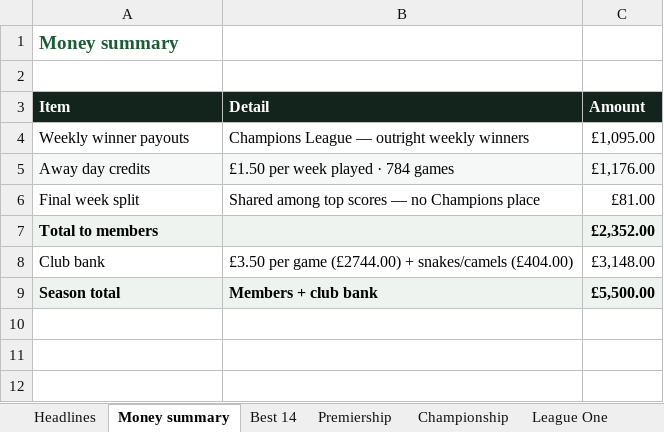
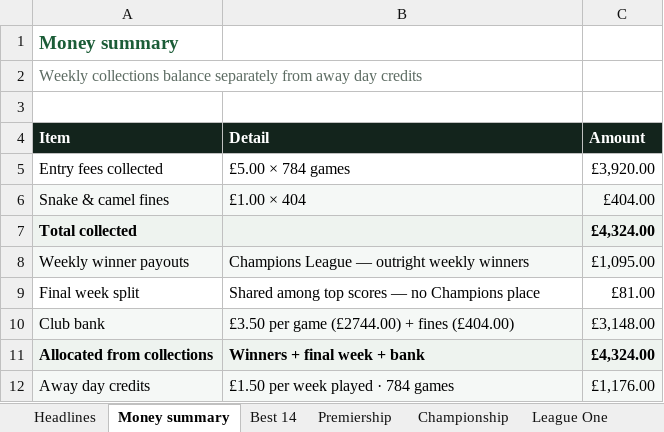
Before and after one commit to reddii7/wags_2026, an Excel workbook: WAGS_2026_Final_Day_Presentation.xlsx, sheet Money summary, drawn as a sheet; values as stored, in another font and other column widths than the file's, no borders; removed rows and columns are numbered as before the commit, all else as after; the diff names each change by its address in the sheet, - before the commit and + after, or states it on an @@ line.

```diff
--- a/WAGS_2026_Final_Day_Presentation.xlsx (sheet Money summary)
+++ b/WAGS_2026_Final_Day_Presentation.xlsx (sheet Money summary)
+row 2: Weekly collections balance separately from away day credits
+row 5: Entry fees collected | £5.00 × 784 games | £3,920.00
+row 6: Snake & camel fines | £1.00 × 404 | £404.00
+row 7: Total collected |  | £4,324.00
-A8:C8 fill: none
+A8:C8 fill: #F5F8F6
@@ row 6 moved to row 9: Final week split @@
+row 10: Club bank | £3.50 per game (£2744.00) + fines (£404.00) | £3,148.00
+row 11: Allocated from collections | Winners + final week + bank | £4,324.00
-row 7: Total to members |  | £2,352.00
-row 8: Club bank | £3.50 per game (£2744.00) + snakes/camels (£404.00) | £3,148.00
-row 9: Season total | Members + club bank | £5,500.00
```
Also changed, not shown: sheet Headlines, 2 other files.
